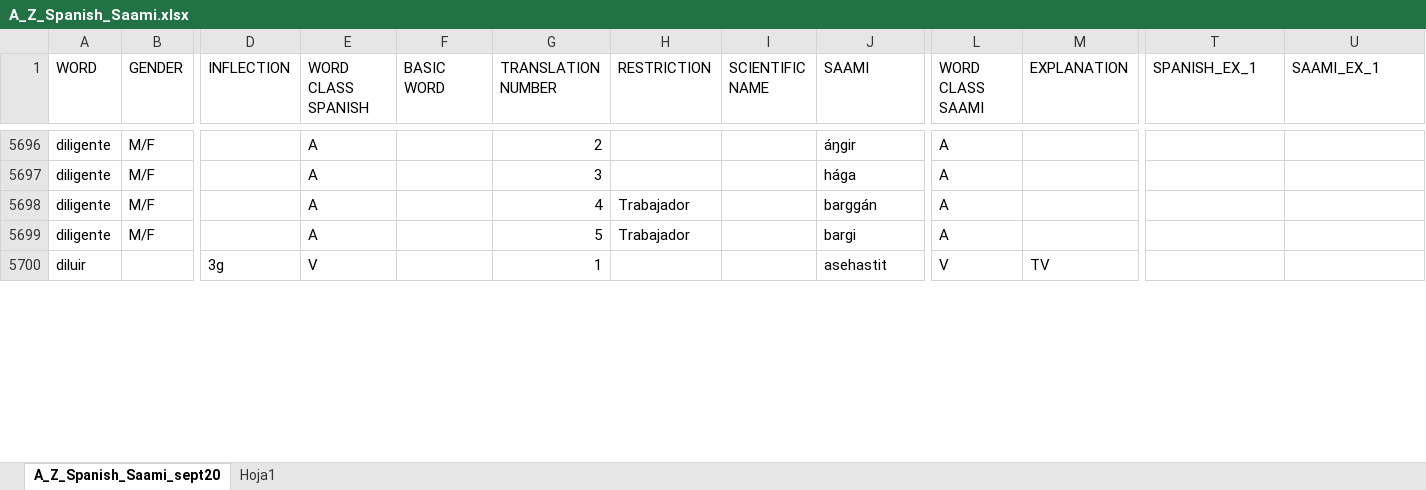
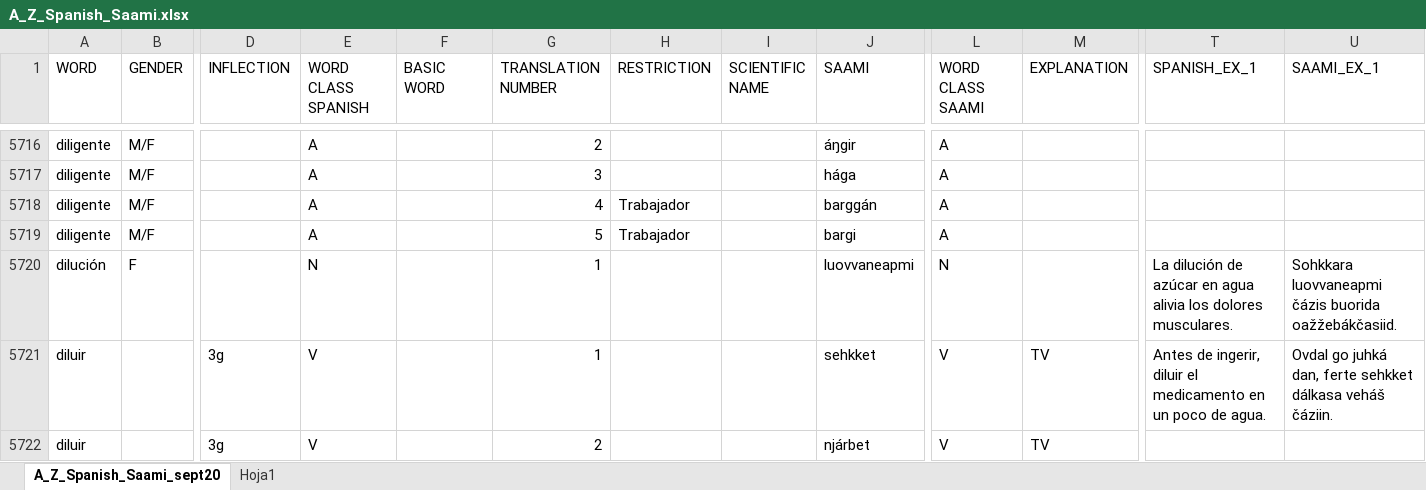
Before and after one commit to giellalt/dict-spa-sme, an Excel workbook: inc/newest_orig/A_Z_Spanish_Saami.xlsx, sheet A_Z_Spanish_Saami_sept20, drawn as a sheet; only a part is shown, gaps mark what is left out; values as stored, in another font and other column widths than the file's, no borders; addresses are those after the commit; rows hold the shown columns only; the diff covers the shown part only; the diff names each change by its address in the sheet, - before the commit and + after, or states it on an @@ line.

Commit message:
New source file from Ángel

```diff
--- a/inc/newest_orig/A_Z_Spanish_Saami.xlsx (sheet A_Z_Spanish_Saami_sept20)
+++ b/inc/newest_orig/A_Z_Spanish_Saami.xlsx (sheet A_Z_Spanish_Saami_sept20)
+row 5720: dilución | F |  | N |  | 1 |  |  | luovvaneapmi | N |  | La dilución de azúcar en agua alivia los dolores musculares. | Sohkkara luovvaneapmi čázis buorida oažžebákčasiid.
+row 5721: diluir |  | 3g | V |  | 1 |  |  | sehkket | V | TV | Antes de ingerir, diluir el medicamento en un poco de agua. | Ovdal go juhká dan, ferte sehkket dálkasa veháš čáziin.
-G5722 (TRANSLATION NUMBER): 1
+G5722 (TRANSLATION NUMBER): 2
-J5722 (SAAMI): asehastit
+J5722 (SAAMI): njárbet
```
Also changed, not shown: 42 added rows, 2 removed rows, 1 moved row and 19 edited cells elsewhere in this sheet.
